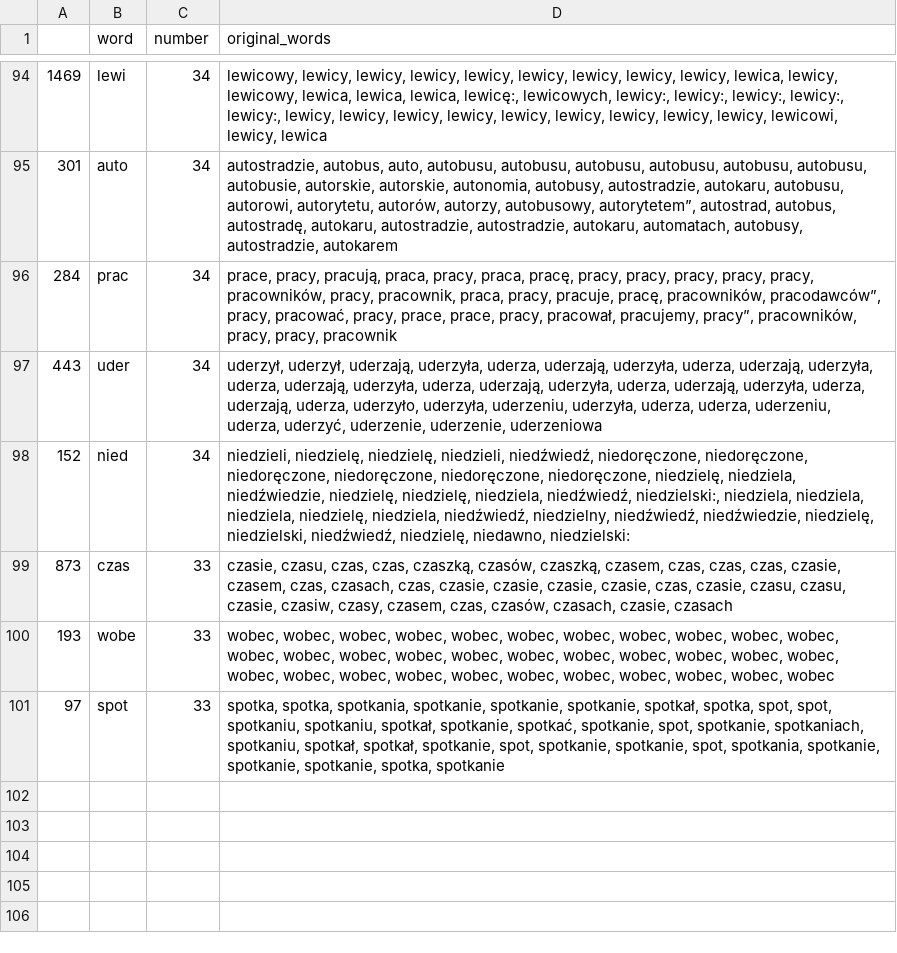
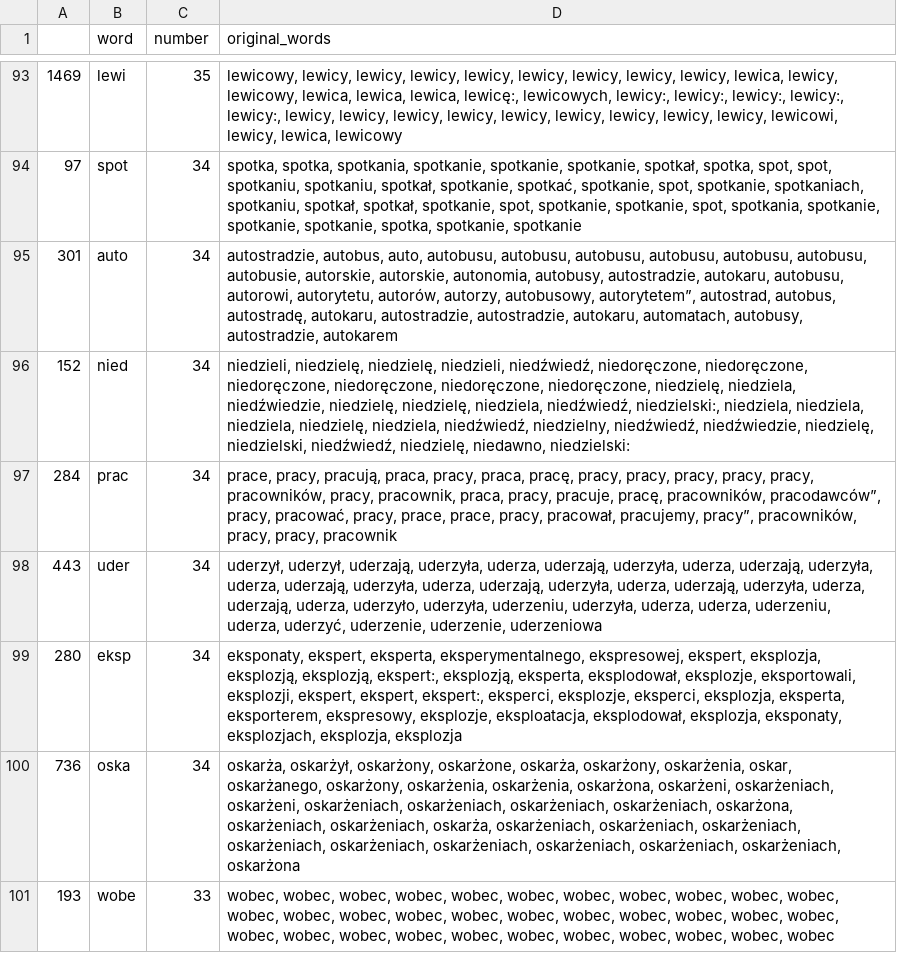
Before and after one commit to JohnKaczmarczyk/APIendPoint, a CSV file: tvp_key_words.csv, drawn as a sheet; only a part is shown, gaps mark what is left out; the diff covers the shown part only.

```diff
--- a/tvp_key_words.csv
+++ b/tvp_key_words.csv
@@ -94,8 +93,9 @@
-1469,lewi,34,"lewicowy, lewicy, lewicy, lewicy, lewicy, lewicy, lewicy, lewicy, lewicy, lewica, lewicy, lewicowy, lewica, lewica, lewica, lewicę:, lewicowych, lewicy:, lewicy:, lewicy:, lewicy:, lewicy:, lewicy, lewicy, lewicy, lewicy, lewicy, lewicy, lewicy, lewicy, lewicy, lewicowi, lewicy, lewica"
+1469,lewi,35,"lewicowy, lewicy, lewicy, lewicy, lewicy, lewicy, lewicy, lewicy, lewicy, lewica, lewicy, lewicowy, lewica, lewica, lewica, lewicę:, lewicowych, lewicy:, lewicy:, lewicy:, lewicy:, lewicy:, lewicy, lewicy, lewicy, lewicy, lewicy, lewicy, lewicy, lewicy, lewicy, lewicowi, lewicy, lewica, lewicowy"
+97,spot,34,"spotka, spotka, spotkania, spotkanie, spotkanie, spotkanie, spotkał, spotka, spot, spot, spotkaniu, spotkaniu, spotkał, spotkanie, spotkać, spotkanie, spot, spotkanie, spotkaniach, spotkaniu, spotkał, spotkał, spotkanie, spot, spotkanie, spotkanie, spot, spotkania, spotkanie, spotkanie, spotkanie, spotka, spotkanie, spotkanie"
 301,auto,34,"autostradzie, autobus, auto, autobusu, autobusu, autobusu, autobusu, autobusu, autobusu, autobusie, autorskie, autorskie, autonomia, autobusy, autostradzie, autokaru, autobusu, autorowi, autorytetu, autorów, autorzy, autobusowy, autorytetem”, autostrad, autobus, autostradę, autokaru, autostradzie, autostradzie, autokaru, automatach, autobusy, autostradzie, autokarem"
+152,nied,34,"niedzieli, niedzielę, niedzielę, niedzieli, niedźwiedź, niedoręczone, niedoręczone, niedoręczone, niedoręczone, niedoręczone, niedoręczone, niedzielę, niedziela, niedźwiedzie, niedzielę, niedzielę, niedziela, niedźwiedź, niedzielski:, niedziela, niedziela, niedziela, niedzielę, niedziela, niedźwiedź, niedzielny, niedźwiedź, niedźwiedzie, niedzielę, niedzielski, niedźwiedź, niedzielę, niedawno, niedzielski:"
 284,prac,34,"prace, pracy, pracują, praca, pracy, praca, pracę, pracy, pracy, pracy, pracy, pracy, pracowników, pracy, pracownik, praca, pracy, pracuje, pracę, pracowników, pracodawców”, pracy, pracować, pracy, prace, prace, pracy, pracował, pracujemy, pracy”, pracowników, pracy, pracy, pracownik"
 443,uder,34,"uderzył, uderzył, uderzają, uderzyła, uderza, uderzają, uderzyła, uderza, uderzają, uderzyła, uderza, uderzają, uderzyła, uderza, uderzają, uderzyła, uderza, uderzają, uderzyła, uderza, uderzają, uderza, uderzyło, uderzyła, uderzeniu, uderzyła, uderza, uderza, uderzeniu, uderza, uderzyć, uderzenie, uderzenie, uderzeniowa"
-152,nied,34,"niedzieli, niedzielę, niedzielę, niedzieli, niedźwiedź, niedoręczone, niedoręczone, niedoręczone, niedoręczone, niedoręczone, niedoręczone, niedzielę, niedziela, niedźwiedzie, niedzielę, niedzielę, niedziela, niedźwiedź, niedzielski:, niedziela, niedziela, niedziela, niedzielę, niedziela, niedźwiedź, niedzielny, niedźwiedź, niedźwiedzie, niedzielę, niedzielski, niedźwiedź, niedzielę, niedawno, niedzielski:"
-873,czas,33,"czasie, czasu, czas, czas, czaszką, czasów, czaszką, czasem, czas, czas, czas, czasie, czasem, czas, czasach, czas, czasie, czasie, czasie, czasie, czas, czasie, czasu, czasu, czasie, czasiw, czasy, czasem, czas, czasów, czasach, czasie, czasach"
+280,eksp,34,"eksponaty, ekspert, eksperta, eksperymentalnego, ekspresowej, ekspert, eksplozja, eksplozją, eksplozją, ekspert:, eksplozją, eksperta, eksplodował, eksplozje, eksportowali, eksplozji, ekspert, ekspert, ekspert:, eksperci, eksplozje, eksperci, eksplozja, eksperta, eksporterem, ekspresowy, eksplozje, eksploatacja, eksplodował, eksplozja, eksponaty, eksplozjach, eksplozja, eksplozja"
+736,oska,34,"oskarża, oskarżył, oskarżony, oskarżone, oskarża, oskarżony, oskarżenia, oskar, oskarżanego, oskarżony, oskarżenia, oskarżenia, oskarżona, oskarżeni, oskarżeniach, oskarżeni, oskarżeniach, oskarżeniach, oskarżeniach, oskarżeniach, oskarżona, oskarżeniach, oskarżeniach, oskarża, oskarżeniach, oskarżeniach, oskarżeniach, oskarżeniach, oskarżeniach, oskarżeniach, oskarżeniach, oskarżeniach, oskarżeniach, oskarżona"
 193,wobe,33,"wobec, wobec, wobec, wobec, wobec, wobec, wobec, wobec, wobec, wobec, wobec, wobec, wobec, wobec, wobec, wobec, wobec, wobec, wobec, wobec, wobec, wobec, wobec, wobec, wobec, wobec, wobec, wobec, wobec, wobec, wobec, wobec, wobec"
-97,spot,33,"spotka, spotka, spotkania, spotkanie, spotkanie, spotkanie, spotkał, spotka, spot, spot, spotkaniu, spotkaniu, spotkał, spotkanie, spotkać, spotkanie, spot, spotkanie, spotkaniach, spotkaniu, spotkał, spotkał, spotkanie, spot, spotkanie, spotkanie, spot, spotkania, spotkanie, spotkanie, spotkanie, spotka, spotkanie"
```
Also changed, not shown: 15 added rows, 15 removed rows, 18 moved rows and 22 edited cells elsewhere in this file, tvn_key_words.csv, 3 other files.
